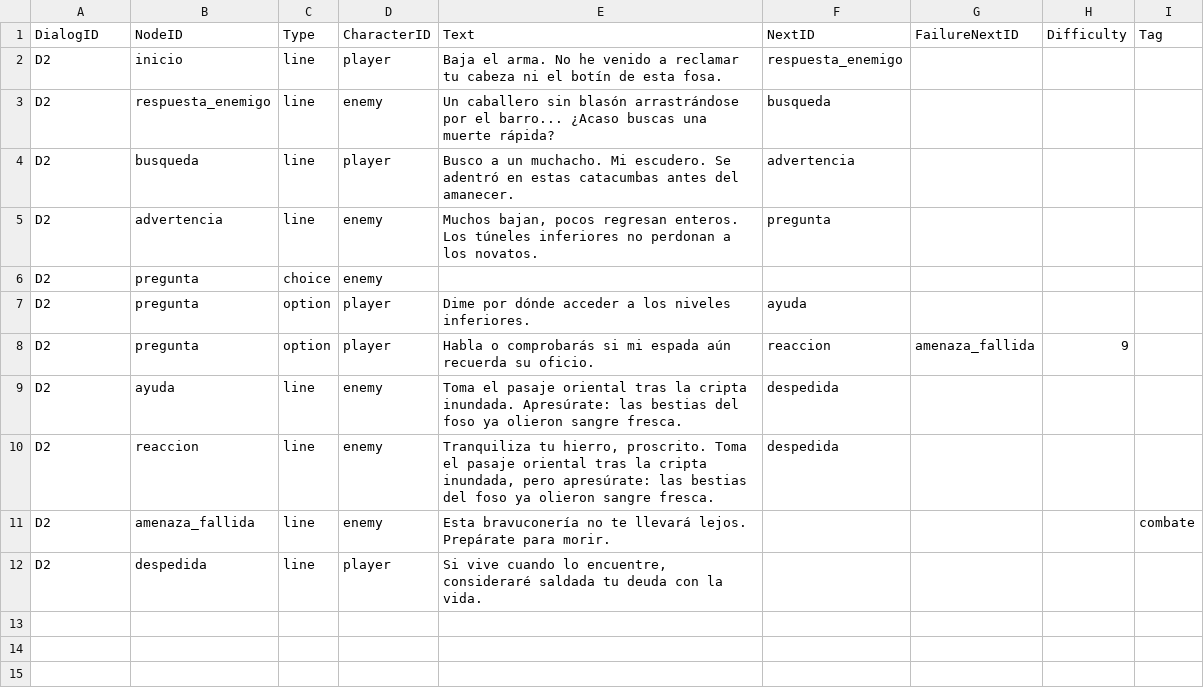
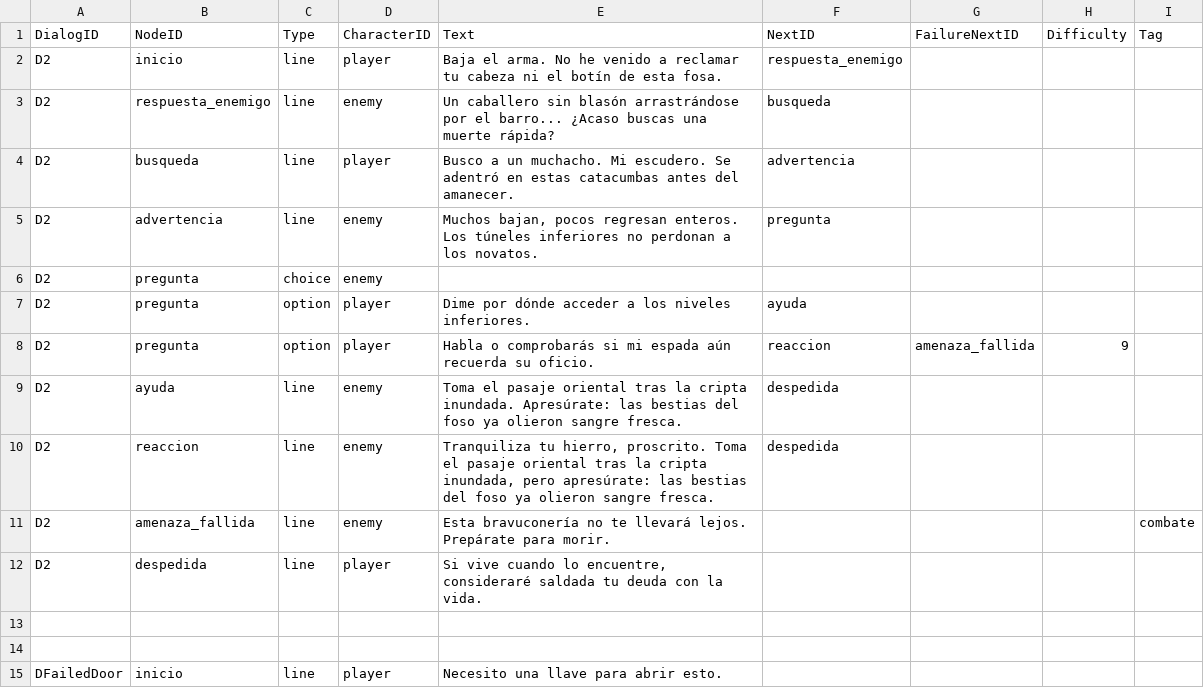
Before and after one commit to Roburt-Studios/juegos-web-rss, a CSV file: juego/Assets/Resources/Dialogs.csv, drawn as a sheet; the diff names each change by its address in the sheet, - before the commit and + after, or states it on an @@ line.

```diff
--- a/juego/Assets/Resources/Dialogs.csv
+++ b/juego/Assets/Resources/Dialogs.csv
+row 13: (empty)
+row 14: (empty)
+row 15: DFailedDoor | inicio | line | player | Necesito una llave para abrir esto.
```
Also changed, not shown: 7 other files.
